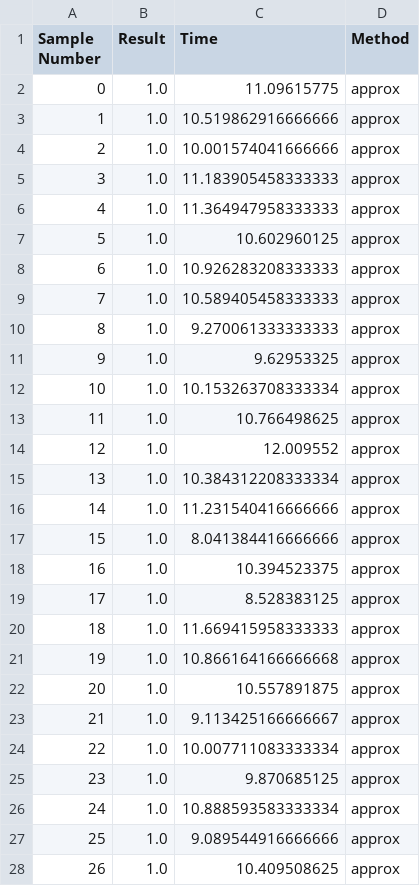
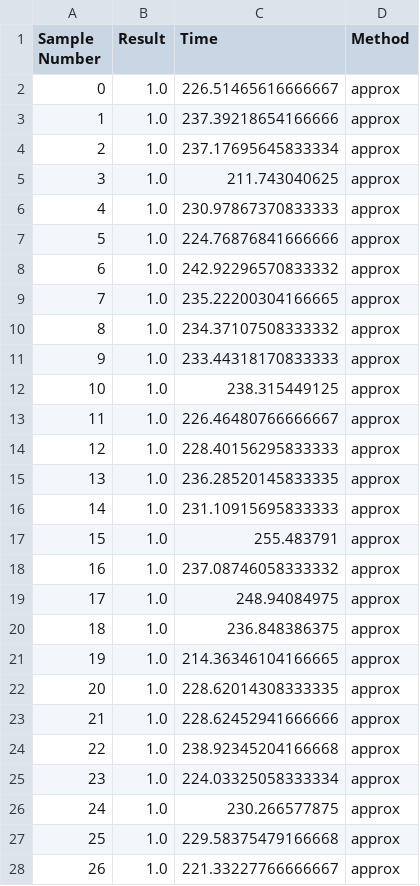
Before and after one commit to sammsaski/VVN, a CSV file: results/random/all_frames/zoom_out/approx/8/eps=3_255.csv, drawn as a sheet; only a part is shown; the diff covers the shown part only.

```diff
--- a/results/random/all_frames/zoom_out/approx/8/eps=3_255.csv
+++ b/results/random/all_frames/zoom_out/approx/8/eps=3_255.csv
@@ -1,28 +1,28 @@
 Sample Number,Result,Time,Method
-0,1.0,11.09615775,approx
-1,1.0,10.519862916666666,approx
-2,1.0,10.001574041666666,approx
-3,1.0,11.183905458333333,approx
-4,1.0,11.364947958333333,approx
-5,1.0,10.602960125,approx
-6,1.0,10.926283208333333,approx
-7,1.0,10.589405458333333,approx
-8,1.0,9.270061333333333,approx
-9,1.0,9.62953325,approx
-10,1.0,10.153263708333334,approx
-11,1.0,10.766498625,approx
-12,1.0,12.009552,approx
-13,1.0,10.384312208333334,approx
-14,1.0,11.231540416666666,approx
-15,1.0,8.041384416666666,approx
-16,1.0,10.394523375,approx
-17,1.0,8.528383125,approx
-18,1.0,11.669415958333333,approx
-19,1.0,10.866164166666668,approx
-20,1.0,10.557891875,approx
-21,1.0,9.113425166666667,approx
-22,1.0,10.007711083333334,approx
-23,1.0,9.870685125,approx
-24,1.0,10.888593583333334,approx
-25,1.0,9.089544916666666,approx
-26,1.0,10.409508625,approx
+0,1.0,226.51465616666667,approx
+1,1.0,237.39218654166666,approx
+2,1.0,237.17695645833334,approx
+3,1.0,211.743040625,approx
+4,1.0,230.97867370833333,approx
+5,1.0,224.76876841666666,approx
+6,1.0,242.92296570833332,approx
+7,1.0,235.22200304166665,approx
+8,1.0,234.37107508333332,approx
+9,1.0,233.44318170833333,approx
+10,1.0,238.315449125,approx
+11,1.0,226.46480766666667,approx
+12,1.0,228.40156295833333,approx
+13,1.0,236.28520145833335,approx
+14,1.0,231.10915695833333,approx
+15,1.0,255.483791,approx
+16,1.0,237.08746058333332,approx
+17,1.0,248.94084975,approx
+18,1.0,236.848386375,approx
+19,1.0,214.36346104166665,approx
+20,1.0,228.62014308333335,approx
+21,1.0,228.62452941666666,approx
+22,1.0,238.92345204166668,approx
+23,1.0,224.03325058333334,approx
+24,1.0,230.266577875,approx
+25,1.0,229.58375479166668,approx
+26,1.0,221.33227766666667,approx
```
Also changed, not shown: 76 edited cells elsewhere in this file, results/random/all_frames/zoom_out/approx/8/eps=1_255.csv, results/random/all_frames/zoom_out/approx/8/eps=2_255.csv, 3 other files.
